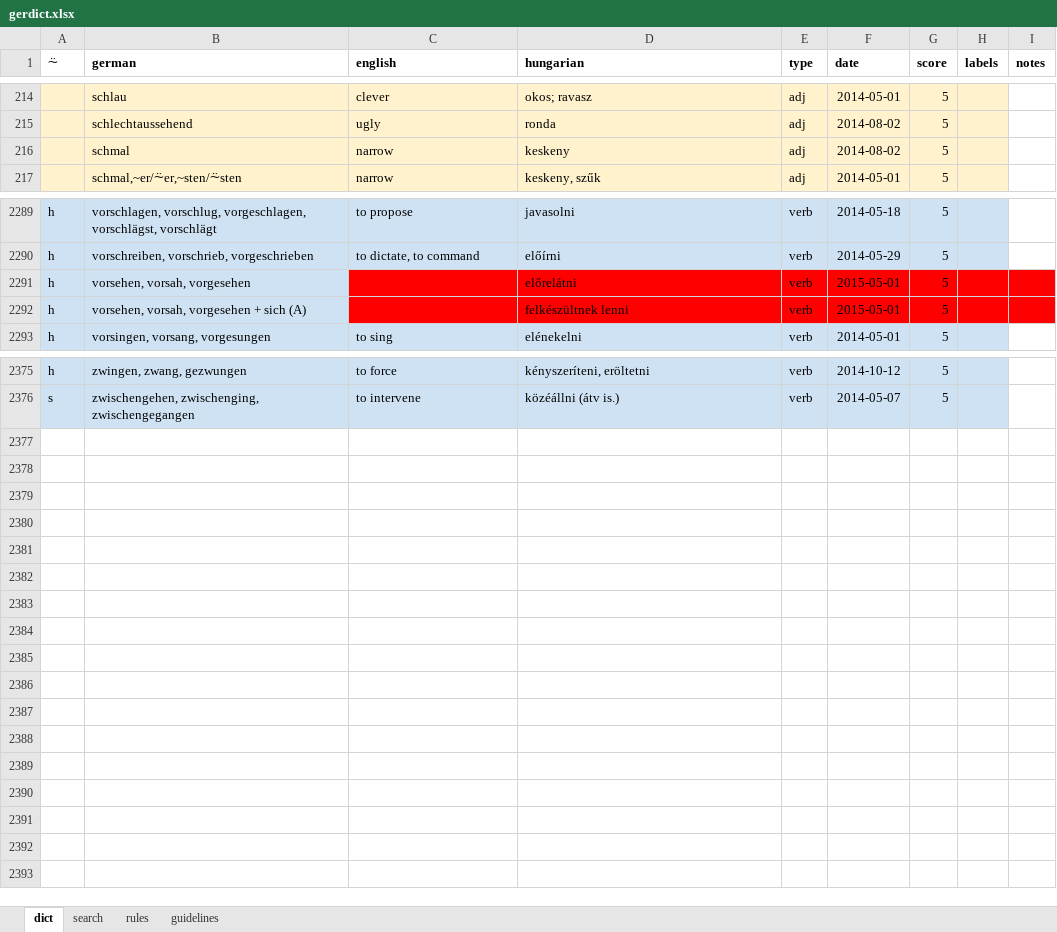
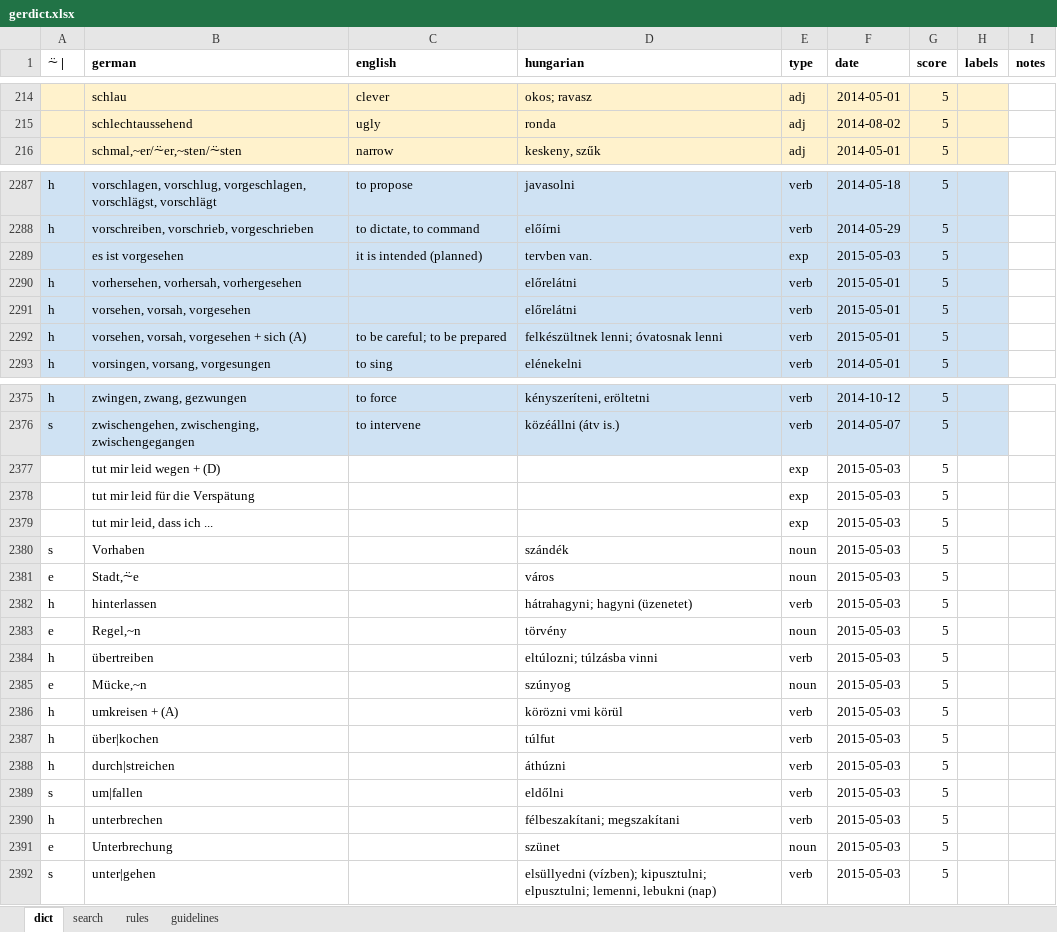
Before and after one commit to peteraba/d5, an Excel workbook: spreadsheet/fixture/gerdict.xlsx, sheet dict, drawn as a sheet; only a part is shown, gaps mark what is left out; values as stored, in another font and other column widths than the file's, no borders; charts and pictures not drawn; removed rows and columns are numbered as before the commit, all else as after; the diff covers the shown part only; the diff names each change by its address in the sheet, - before the commit and + after, or states it on an @@ line.

```diff
--- a/spreadsheet/fixture/gerdict.xlsx (sheet dict)
+++ b/spreadsheet/fixture/gerdict.xlsx (sheet dict)
-A1: ⍨
+A1: ⍨ |
-row 216:  | schmal | narrow | keskeny | adj | 2014-08-02 | 5
+row 2289:  | es ist vorgesehen | it is intended (planned) | tervben van. | exp | 2015-05-03 | 5
+row 2290: h | vorhersehen, vorhersah, vorhergesehen |  | előrelátni | verb | 2015-05-01 | 5
-C2291:H2292 fill: #FF0000
+C2291:H2292 fill: #CFE2F3
-I2291:I2292 fill: #FF0000
+I2291:I2292 fill: none
-C2292 (english): (empty)
+C2292 (english): to be careful; to be prepared
-D2292 (hungarian): felkészültnek lenni
+D2292 (hungarian): felkészültnek lenni; óvatosnak lenni
+row 2377:  | tut mir leid wegen + (D) |  |  | exp | 2015-05-03 | 5
+row 2378:  | tut mir leid für die Verspätung |  |  | exp | 2015-05-03 | 5
+row 2379:  | tut mir leid, dass ich ... |  |  | exp | 2015-05-03 | 5
+row 2380: s | Vorhaben |  | szándék | noun | 2015-05-03 | 5
+row 2381: e | Stadt,⍨e |  | város | noun | 2015-05-03 | 5
+row 2382: h | hinterlassen |  | hátrahagyni; hagyni (üzenetet) | verb | 2015-05-03 | 5
+row 2383: e | Regel,~n |  | törvény | noun | 2015-05-03 | 5
+row 2384: h | übertreiben |  | eltúlozni; túlzásba vinni | verb | 2015-05-03 | 5
+row 2385: e | Mücke,~n |  | szúnyog | noun | 2015-05-03 | 5
+row 2386: h | umkreisen + (A) |  | körözni vmi körül | verb | 2015-05-03 | 5
+row 2387: h | über|kochen |  | túlfut | verb | 2015-05-03 | 5
+row 2388: h | durch|streichen |  | áthúzni | verb | 2015-05-03 | 5
+row 2389: s | um|fallen |  | eldőlni | verb | 2015-05-03 | 5
+row 2390: h | unterbrechen |  | félbeszakítani; megszakítani | verb | 2015-05-03 | 5
+row 2391: e | Unterbrechung |  | szünet | noun | 2015-05-03 | 5
+row 2392: s | unter|gehen |  | elsüllyedni (vízben); kipusztulni; elpusztulni; lemenni, lebukni (nap) | verb | 2015-05-03 | 5
```
Also changed, not shown: 1 added row, 2 removed rows, 36 edited cells and cell formats elsewhere in this sheet, sheet rules, 2 other files.
